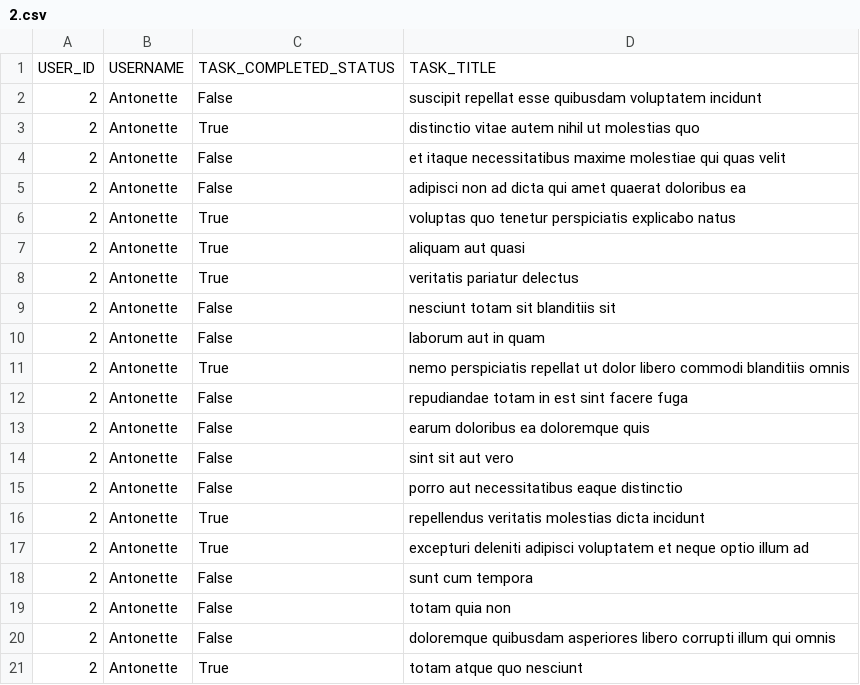
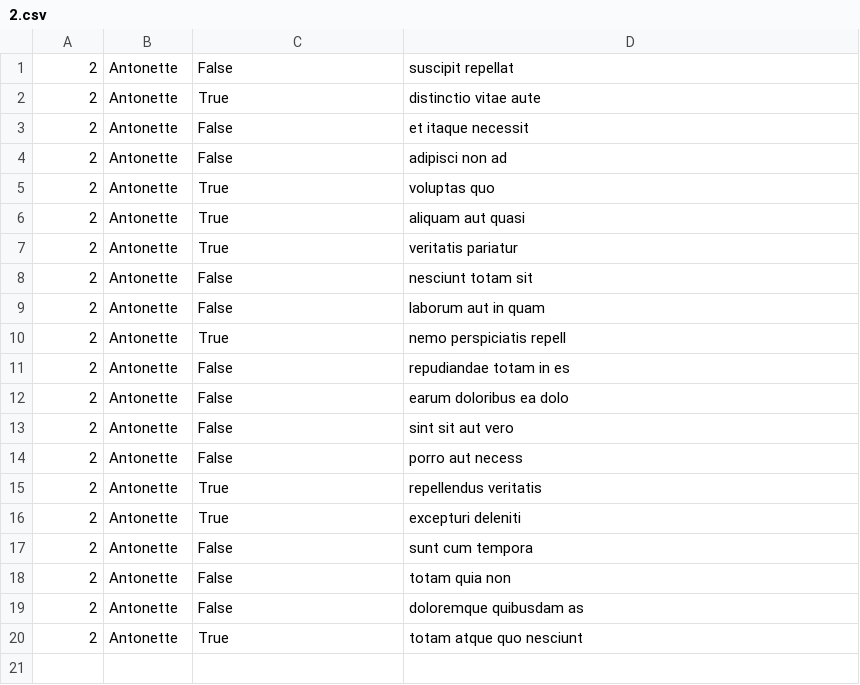
Before and after one commit to Maryswy/alx-system_engineering-devops, a CSV file: 0x15-api/2.csv, drawn as a sheet.

Commit message:
Export to CSV (extend your Python script to export data in the CSV format)

```diff
--- a/0x15-api/2.csv
+++ b/0x15-api/2.csv
@@ -1,21 +1,20 @@
-USER_ID,USERNAME,TASK_COMPLETED_STATUS,TASK_TITLE
-2,Antonette,False,suscipit repellat esse quibusdam voluptatem incidunt
-2,Antonette,True,distinctio vitae autem nihil ut molestias quo
-2,Antonette,False,et itaque necessitatibus maxime molestiae qui quas velit
-2,Antonette,False,adipisci non ad dicta qui amet quaerat doloribus ea
-2,Antonette,True,voluptas quo tenetur perspiciatis explicabo natus
+2,Antonette,False,suscipit repellat
+2,Antonette,True,distinctio vitae aute
+2,Antonette,False,et itaque necessit
+2,Antonette,False,adipisci non ad
+2,Antonette,True,voluptas quo
 2,Antonette,True,aliquam aut quasi
-2,Antonette,True,veritatis pariatur delectus
-2,Antonette,False,nesciunt totam sit blanditiis sit
+2,Antonette,True,veritatis pariatur
+2,Antonette,False,nesciunt totam sit
 2,Antonette,False,laborum aut in quam
-2,Antonette,True,nemo perspiciatis repellat ut dolor libero commodi blanditiis omnis
-2,Antonette,False,repudiandae totam in est sint facere fuga
-2,Antonette,False,earum doloribus ea doloremque quis
+2,Antonette,True,nemo perspiciatis repell
+2,Antonette,False,repudiandae totam in es
+2,Antonette,False,earum doloribus ea dolo
 2,Antonette,False,sint sit aut vero
-2,Antonette,False,porro aut necessitatibus eaque distinctio
-2,Antonette,True,repellendus veritatis molestias dicta incidunt
-2,Antonette,True,excepturi deleniti adipisci voluptatem et neque optio illum ad
+2,Antonette,False,porro aut necess
+2,Antonette,True,repellendus veritatis
+2,Antonette,True,excepturi deleniti
 2,Antonette,False,sunt cum tempora
 2,Antonette,False,totam quia non
-2,Antonette,False,doloremque quibusdam asperiores libero corrupti illum qui omnis
+2,Antonette,False,doloremque quibusdam as
 2,Antonette,True,totam atque quo nesciunt
```
Also changed, not shown: 1 other file.
